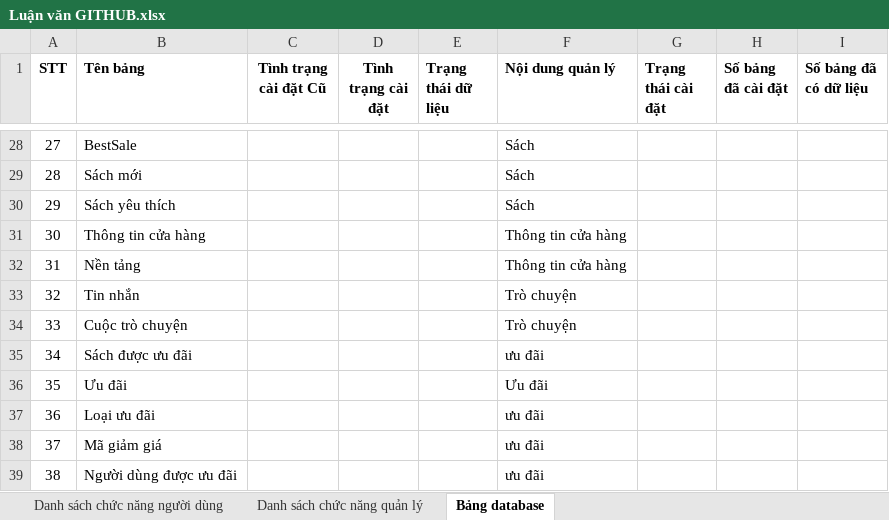
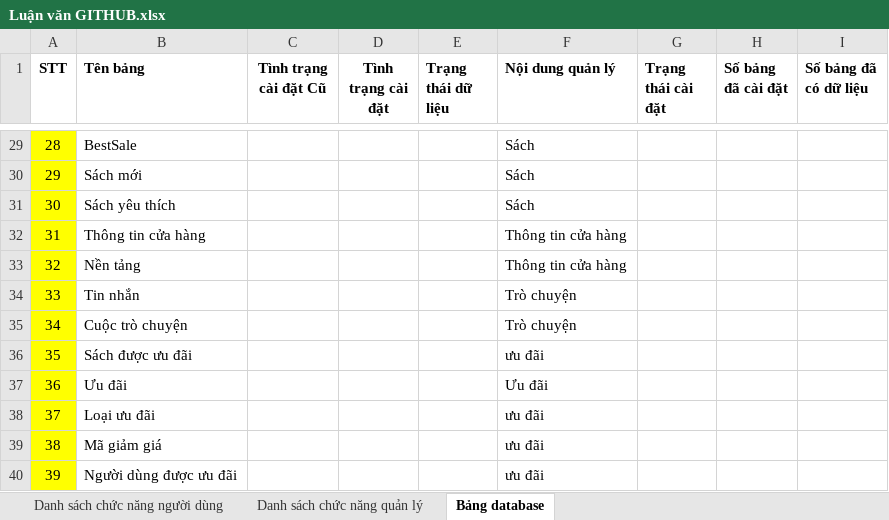
Before and after one commit to b1910312/LVTN, an Excel workbook: Luận văn GITHUB.xlsx, sheet Bảng database, drawn as a sheet; only a part is shown, gaps mark what is left out; values as stored, in another font and other column widths than the file's, no borders; addresses are those after the commit; the diff covers the shown part only; the diff names each change by its address in the sheet, - before the commit and + after, or states it on an @@ line.

```diff
--- a/Luận văn GITHUB.xlsx (sheet Bảng database)
+++ b/Luận văn GITHUB.xlsx (sheet Bảng database)
@@ column A (STT) renumbered from row 15 down @@
-A29:A40 fill: none
+A29:A40 fill: #FFFF00
```
Also changed, not shown: 1 added row, 9 edited cells and cell formats elsewhere in this sheet, formulas that keep their value, 13 other files.
